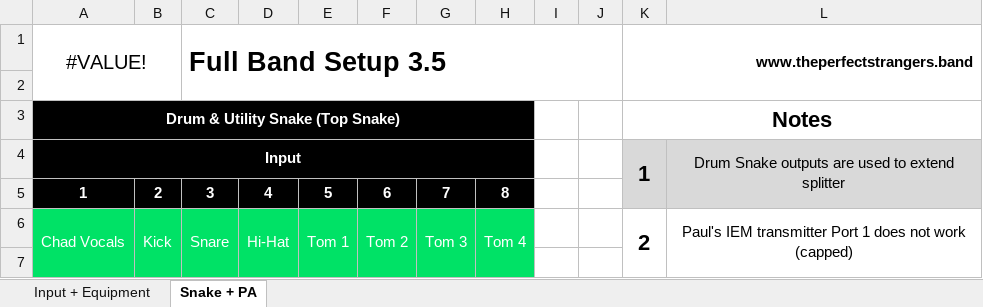
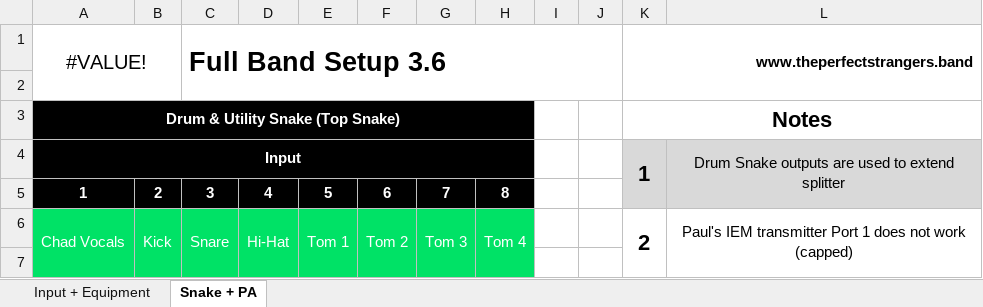
Before and after one commit to ThePerfectStrangers/TechnicalDocumentation, an Excel workbook: Input List/Full Band/Input List.xlsx, sheet Snake + PA, drawn as a sheet; only a part is shown; values as stored, in another font and other column widths than the file's, no borders; the diff names each change by its address in the sheet, - before the commit and + after, or states it on an @@ line.

Commit message:
Sub snake fixes

```diff
--- a/Input List/Full Band/Input List.xlsx (sheet Snake + PA)
+++ b/Input List/Full Band/Input List.xlsx (sheet Snake + PA)
-C1: Full Band Setup 3.5
+C1: Full Band Setup 3.6
```
Also changed, not shown: sheet Input + Equipment.
